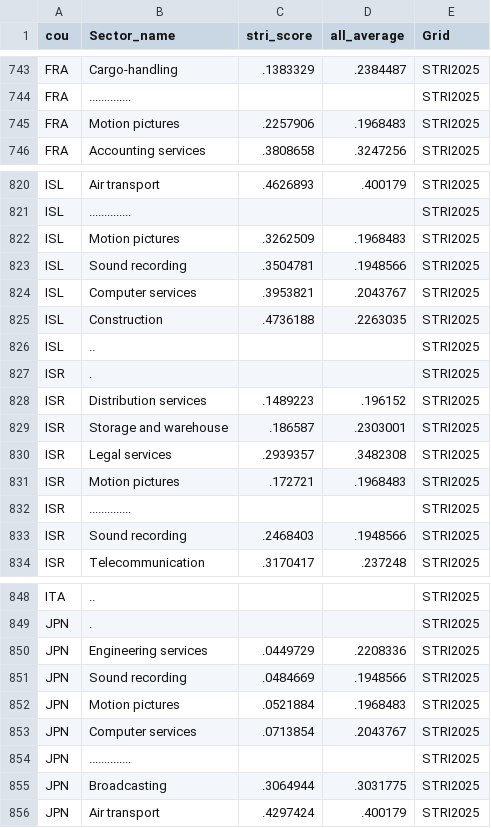
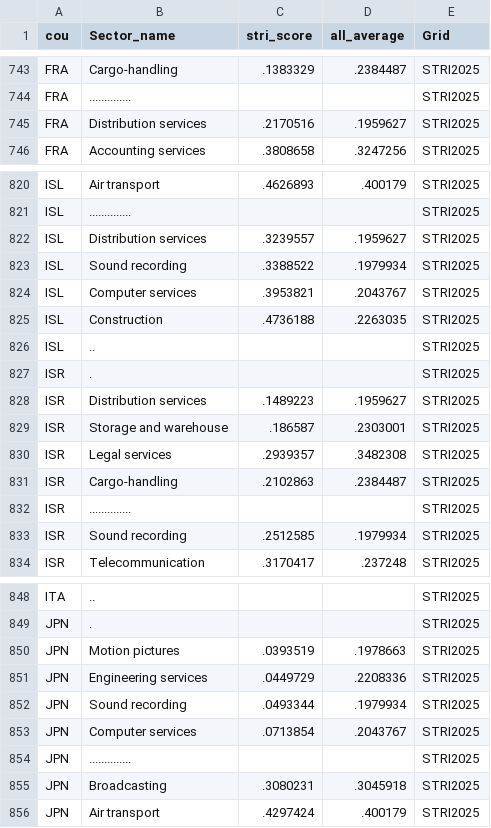
Before and after one commit to iresgraphs/graphs, a CSV file: fig3.csv, drawn as a sheet; only a part is shown, gaps mark what is left out; the diff covers the shown part only.

```diff
--- a/fig3.csv
+++ b/fig3.csv
@@ -744,3 +744,3 @@ cou,Sector_name,stri_score,all_average,Grid
 "FRA","..............",,,"STRI2025"
-"FRA","Motion pictures",.2257906,.1968483,"STRI2025"
+"FRA","Distribution services",.2170516,.1959627,"STRI2025"
 "FRA","Accounting services",.3808658,.3247256,"STRI2025"
@@ -821,4 +821,4 @@ cou,Sector_name,stri_score,all_average,Grid
 "ISL","..............",,,"STRI2025"
-"ISL","Motion pictures",.3262509,.1968483,"STRI2025"
-"ISL","Sound recording",.3504781,.1948566,"STRI2025"
+"ISL","Distribution services",.3239557,.1959627,"STRI2025"
+"ISL","Sound recording",.3388522,.1979934,"STRI2025"
 "ISL","Computer services",.3953821,.2043767,"STRI2025"
@@ -827,8 +827,8 @@ cou,Sector_name,stri_score,all_average,Grid
 "ISR",".",,,"STRI2025"
-"ISR","Distribution services",.1489223,.196152,"STRI2025"
+"ISR","Distribution services",.1489223,.1959627,"STRI2025"
 "ISR","Storage and warehouse",.186587,.2303001,"STRI2025"
 "ISR","Legal services",.2939357,.3482308,"STRI2025"
-"ISR","Motion pictures",.172721,.1968483,"STRI2025"
+"ISR","Cargo-handling",.2102863,.2384487,"STRI2025"
 "ISR","..............",,,"STRI2025"
-"ISR","Sound recording",.2468403,.1948566,"STRI2025"
+"ISR","Sound recording",.2512585,.1979934,"STRI2025"
 "ISR","Telecommunication",.3170417,.237248,"STRI2025"
@@ -849,8 +849,8 @@ cou,Sector_name,stri_score,all_average,Grid
 "JPN",".",,,"STRI2025"
+"JPN","Motion pictures",.0393519,.1978663,"STRI2025"
 "JPN","Engineering services",.0449729,.2208336,"STRI2025"
-"JPN","Sound recording",.0484669,.1948566,"STRI2025"
-"JPN","Motion pictures",.0521884,.1968483,"STRI2025"
+"JPN","Sound recording",.0493344,.1979934,"STRI2025"
 "JPN","Computer services",.0713854,.2043767,"STRI2025"
 "JPN","..............",,,"STRI2025"
-"JPN","Broadcasting",.3064944,.3031775,"STRI2025"
+"JPN","Broadcasting",.3080231,.3045918,"STRI2025"
 "JPN","Air transport",.4297424,.400179,"STRI2025"
```
Also changed, not shown: 3 added rows, 3 removed rows and 100 edited cells elsewhere in this file, fig1.csv, fig2.csv, 2 other files.
